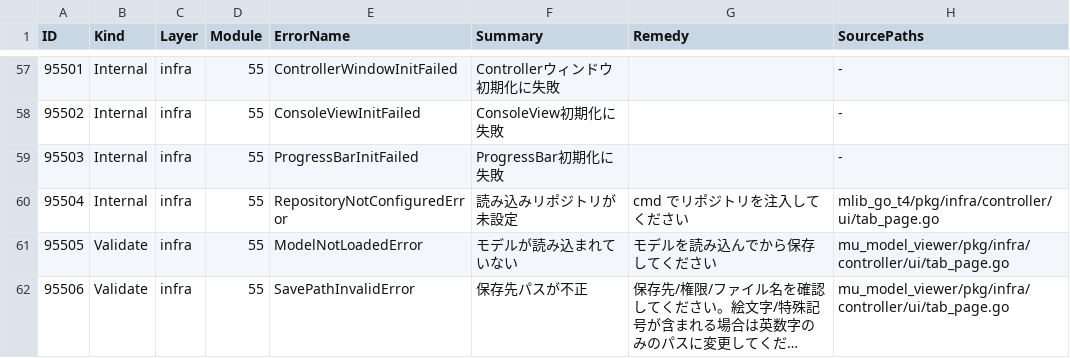
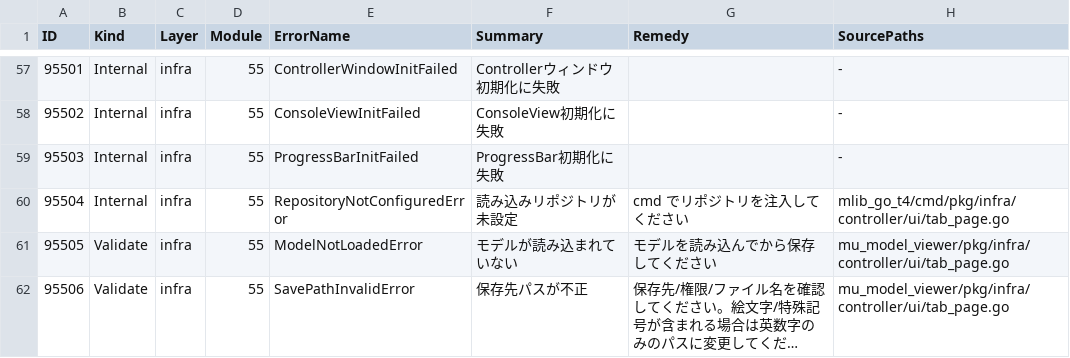
Before and after one commit to miu200521358/mlib_go, a CSV file: pkg/shared/base/merr/error_registry.csv, drawn as a sheet; only a part is shown, gaps mark what is left out; long unchanged cells end in ….

```diff
--- a/pkg/shared/base/merr/error_registry.csv
+++ b/pkg/shared/base/merr/error_registry.csv
@@ -59,3 +59,3 @@ ID,Kind,Layer,Module,ErrorName,Summary,Remedy,SourcePaths
 95503,Internal,infra,55,ProgressBarInitFailed,ProgressBar初期化に失敗,,-
-95504,Internal,infra,55,RepositoryNotConfiguredError,読み込みリポジトリが未設定,cmd でリポジトリを注入してください,mlib_go_t4/pkg/infra/controller/ui/tab_page.go
+95504,Internal,infra,55,RepositoryNotConfiguredError,読み込みリポジトリが未設定,cmd でリポジトリを注入してください,mlib_go_t4/cmd/pkg/infra/controller/ui/tab_page.go
 95505,Validate,infra,55,ModelNotLoadedError,モデルが読み込まれていない,モデルを読み込んでから保存してください,mu_model_viewer/pkg/infra/controller/ui/tab_page.go
```
Also changed, not shown: 13 other files.
